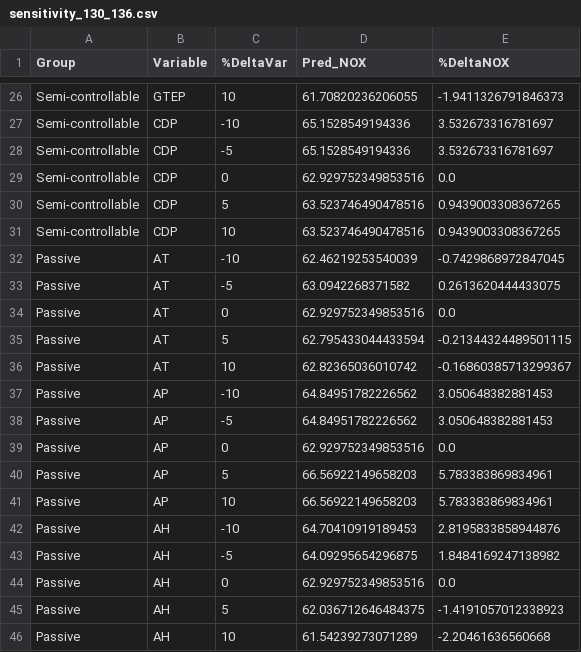
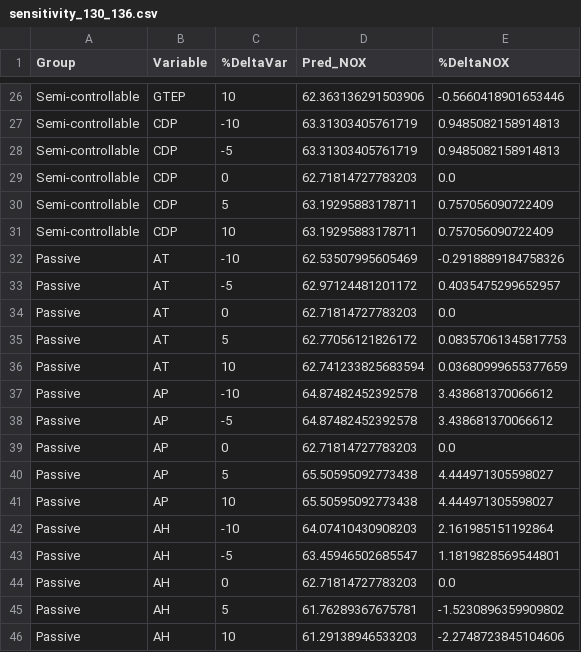
Before and after one commit to virajparmaj/CourseCode, a CSV file: STAT-443 Professional Statistics/Consulting/figs/sensitivity_130_136.csv, drawn as a sheet; only a part is shown, gaps mark what is left out; the diff covers the shown part only; the diff names each change by its address in the sheet, - before the commit and + after, or states it on an @@ line.

```diff
--- a/STAT-443 Professional Statistics/Consulting/figs/sensitivity_130_136.csv
+++ b/STAT-443 Professional Statistics/Consulting/figs/sensitivity_130_136.csv
-D26 (Pred_NOX): 61.70820236206055
+D26 (Pred_NOX): 62.363136291503906
-E26 (%DeltaNOX): -1.9411326791846373
+E26 (%DeltaNOX): -0.5660418901653446
-D27:D28 (Pred_NOX): 65.1528549194336
+D27:D28 (Pred_NOX): 63.31303405761719
-E27:E28 (%DeltaNOX): 3.532673316781697
+E27:E28 (%DeltaNOX): 0.9485082158914813
-D29 (Pred_NOX): 62.929752349853516
+D29 (Pred_NOX): 62.71814727783203
-D30:D31 (Pred_NOX): 63.523746490478516
+D30:D31 (Pred_NOX): 63.19295883178711
-E30:E31 (%DeltaNOX): 0.9439003308367265
+E30:E31 (%DeltaNOX): 0.757056090722409
-D32 (Pred_NOX): 62.46219253540039
+D32 (Pred_NOX): 62.53507995605469
-E32 (%DeltaNOX): -0.7429868972847045
+E32 (%DeltaNOX): -0.2918889184758326
-D33 (Pred_NOX): 63.0942268371582
+D33 (Pred_NOX): 62.97124481201172
-E33 (%DeltaNOX): 0.2613620444433075
+E33 (%DeltaNOX): 0.4035475299652957
-D34 (Pred_NOX): 62.929752349853516
+D34 (Pred_NOX): 62.71814727783203
-D35 (Pred_NOX): 62.795433044433594
+D35 (Pred_NOX): 62.77056121826172
-E35 (%DeltaNOX): -0.21344324489501115
+E35 (%DeltaNOX): 0.08357061345817753
-D36 (Pred_NOX): 62.82365036010742
+D36 (Pred_NOX): 62.741233825683594
-E36 (%DeltaNOX): -0.16860385713299367
+E36 (%DeltaNOX): 0.03680999655377659
-D37:D38 (Pred_NOX): 64.84951782226562
+D37:D38 (Pred_NOX): 64.87482452392578
-E37:E38 (%DeltaNOX): 3.050648382881453
+E37:E38 (%DeltaNOX): 3.438681370066612
-D39 (Pred_NOX): 62.929752349853516
+D39 (Pred_NOX): 62.71814727783203
-D40:D41 (Pred_NOX): 66.56922149658203
+D40:D41 (Pred_NOX): 65.50595092773438
-E40:E41 (%DeltaNOX): 5.783383869834961
+E40:E41 (%DeltaNOX): 4.444971305598027
-D42 (Pred_NOX): 64.70410919189453
+D42 (Pred_NOX): 64.07410430908203
-E42 (%DeltaNOX): 2.8195833858944876
+E42 (%DeltaNOX): 2.161985151192864
-D43 (Pred_NOX): 64.09295654296875
+D43 (Pred_NOX): 63.45946502685547
-E43 (%DeltaNOX): 1.8484169247138982
+E43 (%DeltaNOX): 1.1819828569544801
-D44 (Pred_NOX): 62.929752349853516
+D44 (Pred_NOX): 62.71814727783203
-D45 (Pred_NOX): 62.036712646484375
+D45 (Pred_NOX): 61.76289367675781
-E45 (%DeltaNOX): -1.4191057012338923
+E45 (%DeltaNOX): -1.5230896359909802
-D46 (Pred_NOX): 61.54239273071289
+D46 (Pred_NOX): 61.29138946533203
-E46 (%DeltaNOX): -2.20461636560668
+E46 (%DeltaNOX): -2.2748723845104606
```
Also changed, not shown: 43 edited cells elsewhere in this file, STAT-443 Professional Statistics/Consulting/figs/perm_importance_130_136.csv, STAT-443 Professional Statistics/Consulting/figs/perm_importance_160p.csv, 14 other files.
